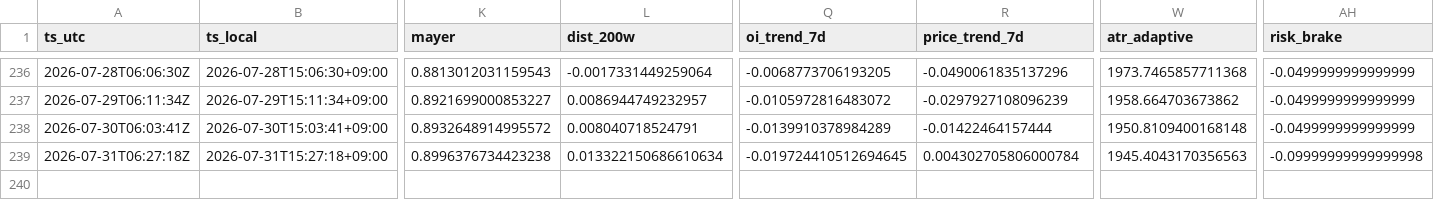
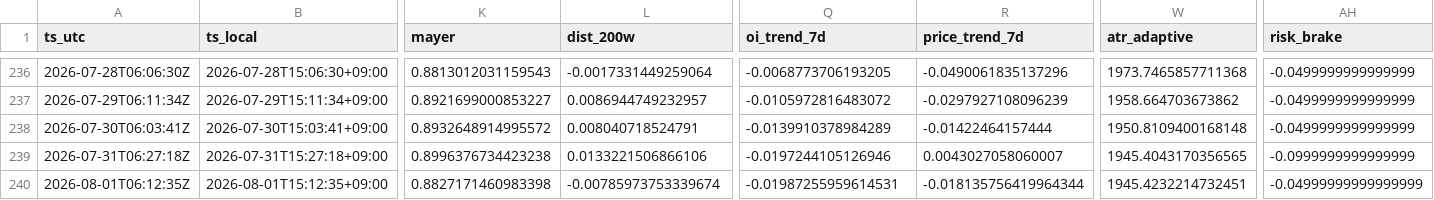
Before and after one commit to sunsiyuan/btc-dca-bot, a CSV file: logs/dca_runs.csv, drawn as a sheet; only a part is shown, gaps mark what is left out; rows hold the shown columns only; the diff names each change by its address in the sheet, - before the commit and + after, or states it on an @@ line.

Commit message:
chore: update daily DCA log

```diff
--- a/logs/dca_runs.csv
+++ b/logs/dca_runs.csv
-L239 (dist_200w): 0.013322150686610634
+L239 (dist_200w): 0.0133221506866106
-Q239 (oi_trend_7d): -0.019724410512694645
+Q239 (oi_trend_7d): -0.0197244105126946
-R239 (price_trend_7d): 0.004302705806000784
+R239 (price_trend_7d): 0.0043027058060007
-W239 (atr_adaptive): 1945.4043170356563
+W239 (atr_adaptive): 1945.4043170356565
-AH239 (risk_brake): -0.09999999999999998
+AH239 (risk_brake): -0.0999999999999999
+row 240: 2026-08-01T06:12:35Z | 2026-08-01T15:12:35+09:00 | 0.8827171460983398 | -0.00785973753339674 | -0.01987255959614531 | -0.018135756419964344 | 1945.4232214732451 | -0.04999999999999999
```
